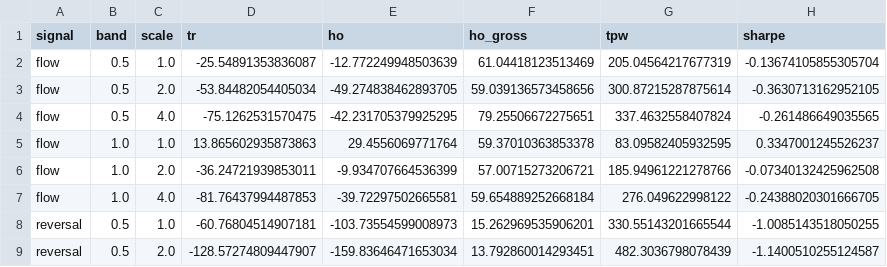
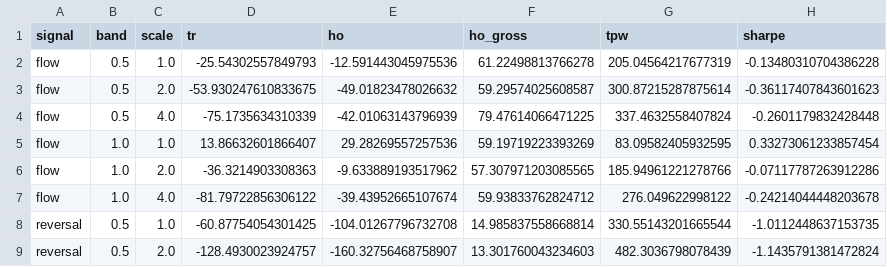
Before and after one commit to kyewellsthebest/FutureTradingBot, a CSV file: research/mining_2026_07_31/mega2/continuous_NQ_tick_500.csv, drawn as a sheet; only a part is shown; the diff covers the shown part only.

```diff
--- a/research/mining_2026_07_31/mega2/continuous_NQ_tick_500.csv
+++ b/research/mining_2026_07_31/mega2/continuous_NQ_tick_500.csv
@@ -1,9 +1,9 @@
 signal,band,scale,tr,ho,ho_gross,tpw,sharpe
-flow,0.5,1.0,-25.54891353836087,-12.772249948503639,61.04418123513469,205.04564217677319,-0.13674105855305704
-flow,0.5,2.0,-53.84482054405034,-49.274838462893705,59.039136573458656,300.87215287875614,-0.3630713162952105
-flow,0.5,4.0,-75.1262531570475,-42.231705379925295,79.25506672275651,337.4632558407824,-0.261486649035565
-flow,1.0,1.0,13.865602935873863,29.4556069771764,59.37010363853378,83.09582405932595,0.3347001245526237
-flow,1.0,2.0,-36.24721939853011,-9.934707664536399,57.00715273206721,185.94961221278766,-0.07340132425962508
-flow,1.0,4.0,-81.76437994487853,-39.72297502665581,59.654889252668184,276.049622998122,-0.24388020301666705
-reversal,0.5,1.0,-60.76804514907181,-103.73554599008973,15.262969535906201,330.55143201665544,-1.0085143518050255
-reversal,0.5,2.0,-128.57274809447907,-159.83646471653034,13.792860014293451,482.3036798078439,-1.1400510255124587
+flow,0.5,1.0,-25.54302557849793,-12.591443045975536,61.22498813766278,205.04564217677319,-0.13480310704386228
+flow,0.5,2.0,-53.930247610833675,-49.01823478026632,59.29574025608587,300.87215287875614,-0.36117407843601623
+flow,0.5,4.0,-75.1735634310339,-42.01063143796939,79.47614066471225,337.4632558407824,-0.2601179832428448
+flow,1.0,1.0,13.86632601866407,29.28269557257536,59.19719223393269,83.09582405932595,0.33273061233857454
+flow,1.0,2.0,-36.3214903308363,-9.633889193517962,57.307971203085565,185.94961221278766,-0.07117787263912286
+flow,1.0,4.0,-81.79722856306122,-39.43952665107674,59.93833762824712,276.049622998122,-0.24214044448203678
+reversal,0.5,1.0,-60.87754054301425,-104.01267796732708,14.985837558668814,330.55143201665544,-1.0112448637153735
+reversal,0.5,2.0,-128.4930023924757,-160.32756468758907,13.301760043234603,482.3036798078439,-1.1435791381472824
```
Also changed, not shown: 64 edited cells elsewhere in this file, 1 other file.
